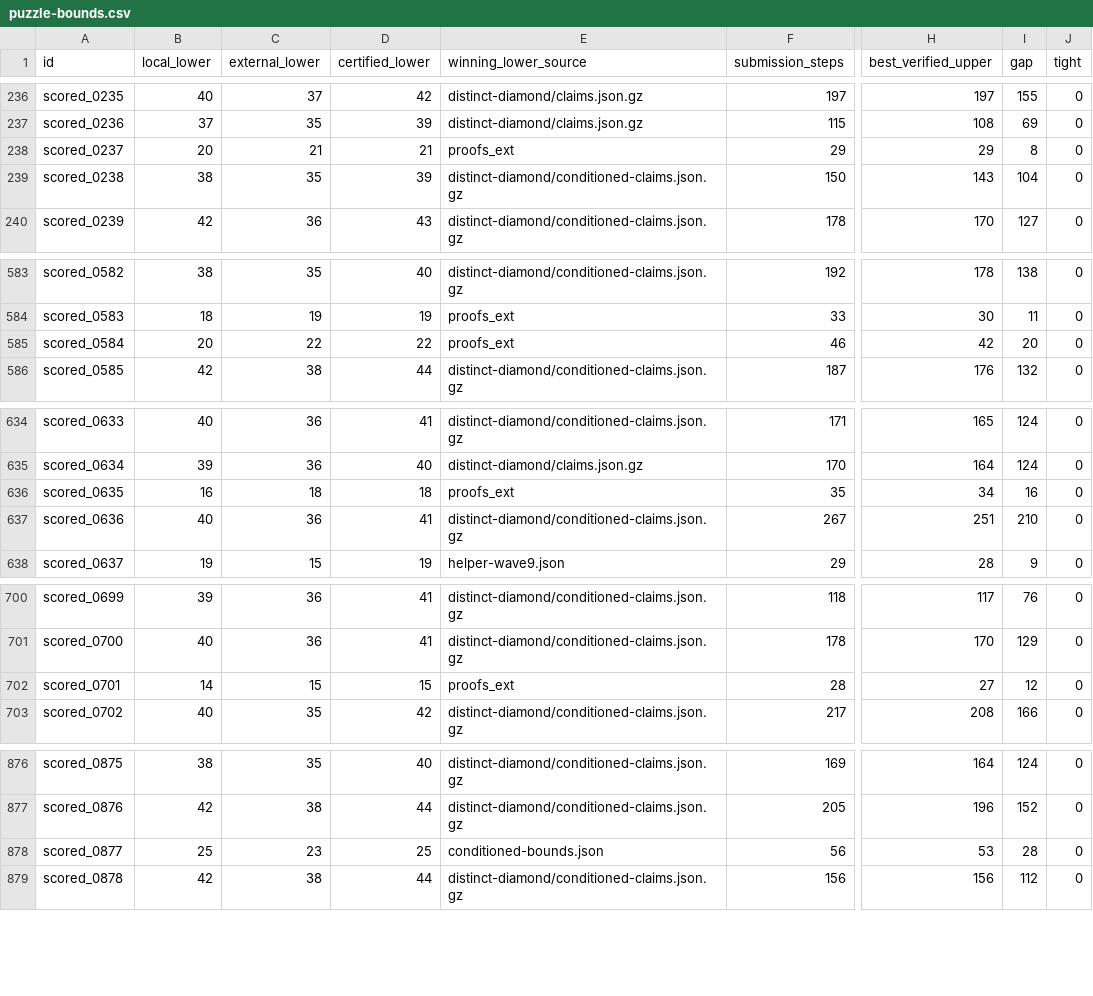
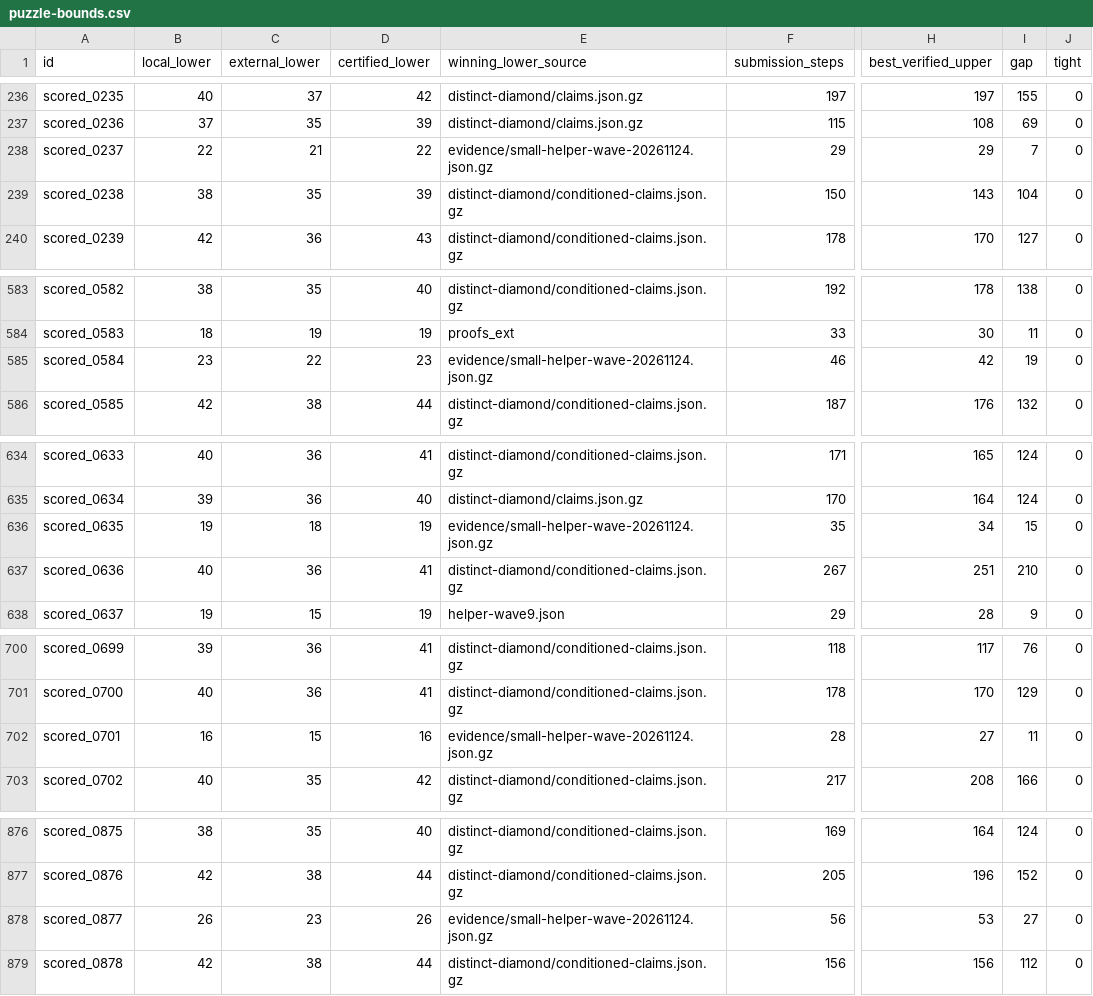
Before and after one commit to Hansen0223/Santa_2026, a CSV file: collaboration/puzzle-bounds.csv, drawn as a sheet; only a part is shown, gaps mark what is left out; the diff names each change by its address in the sheet, - before the commit and + after, or states it on an @@ line.

Commit message:
Raise five certified lower bounds and record shared-fanout searches

```diff
--- a/collaboration/puzzle-bounds.csv
+++ b/collaboration/puzzle-bounds.csv
-B238 (local_lower): 20
+B238 (local_lower): 22
-D238 (certified_lower): 21
+D238 (certified_lower): 22
-E238 (winning_lower_source): proofs_ext
+E238 (winning_lower_source): evidence/small-helper-wave-20261124.json.gz
-I238 (gap): 8
+I238 (gap): 7
-B585 (local_lower): 20
+B585 (local_lower): 23
-D585 (certified_lower): 22
+D585 (certified_lower): 23
-E585 (winning_lower_source): proofs_ext
+E585 (winning_lower_source): evidence/small-helper-wave-20261124.json.gz
-I585 (gap): 20
+I585 (gap): 19
-B636 (local_lower): 16
+B636 (local_lower): 19
-D636 (certified_lower): 18
+D636 (certified_lower): 19
-E636 (winning_lower_source): proofs_ext
+E636 (winning_lower_source): evidence/small-helper-wave-20261124.json.gz
-I636 (gap): 16
+I636 (gap): 15
-B702 (local_lower): 14
+B702 (local_lower): 16
-D702 (certified_lower): 15
+D702 (certified_lower): 16
-E702 (winning_lower_source): proofs_ext
+E702 (winning_lower_source): evidence/small-helper-wave-20261124.json.gz
-I702 (gap): 12
+I702 (gap): 11
-B878 (local_lower): 25
+B878 (local_lower): 26
-D878 (certified_lower): 25
+D878 (certified_lower): 26
-E878 (winning_lower_source): conditioned-bounds.json
+E878 (winning_lower_source): evidence/small-helper-wave-20261124.json.gz
-I878 (gap): 28
+I878 (gap): 27
```
Also changed, not shown: 11 other files.
